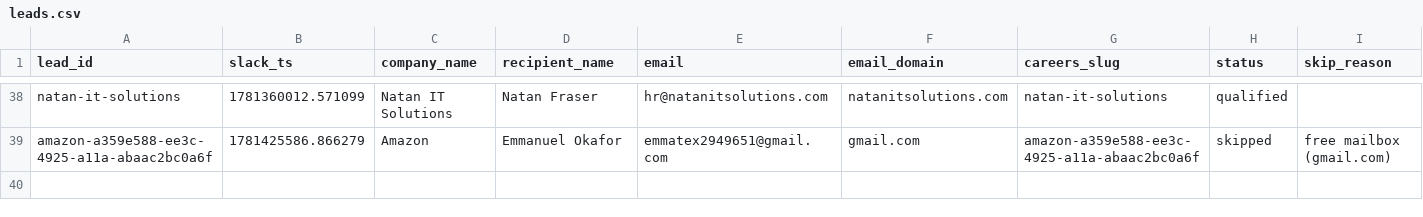
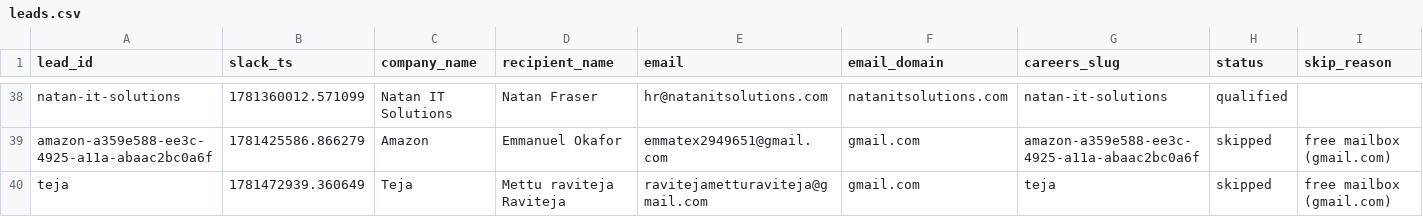
Before and after one commit to jessicagertig/first-touch-pipeline, a CSV file: state/leads.csv, drawn as a sheet; only a part is shown, gaps mark what is left out; rows hold the shown columns only; the diff names each change by its address in the sheet, - before the commit and + after, or states it on an @@ line.

```diff
--- a/state/leads.csv
+++ b/state/leads.csv
+row 40: teja | 1781472939.360649 | Teja | Mettu raviteja Raviteja | ravitejametturaviteja@gmail.com | gmail.com | teja | skipped | free mailbox (gmail.com)
```
Also changed, not shown: 1 other file.
